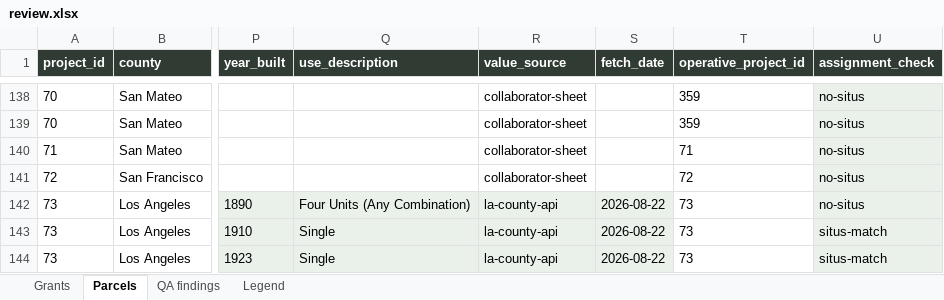
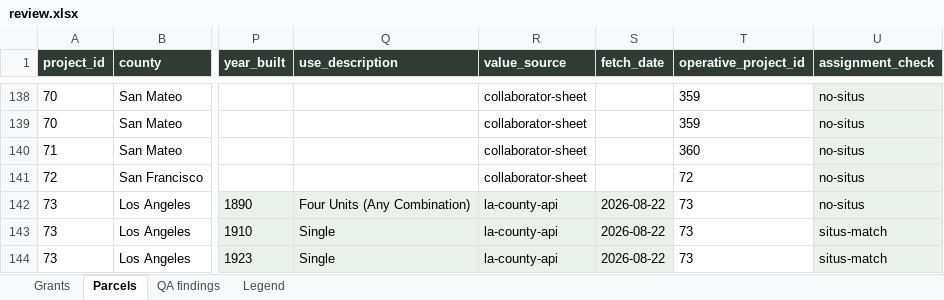
Before and after one commit to adghayes/jpa-welfare-exemptions, an Excel workbook: output/dataset/review.xlsx, sheet Parcels, drawn as a sheet; only a part is shown, gaps mark what is left out; values as stored, in another font and other column widths than the file's, no borders; the diff names each change by its address in the sheet, - before the commit and + after, or states it on an @@ line.

```diff
--- a/output/dataset/review.xlsx (sheet Parcels)
+++ b/output/dataset/review.xlsx (sheet Parcels)
-T140 (operative_project_id): 71
+T140 (operative_project_id): 360
```
Also changed, not shown: sheet Grants, 6 other files.
